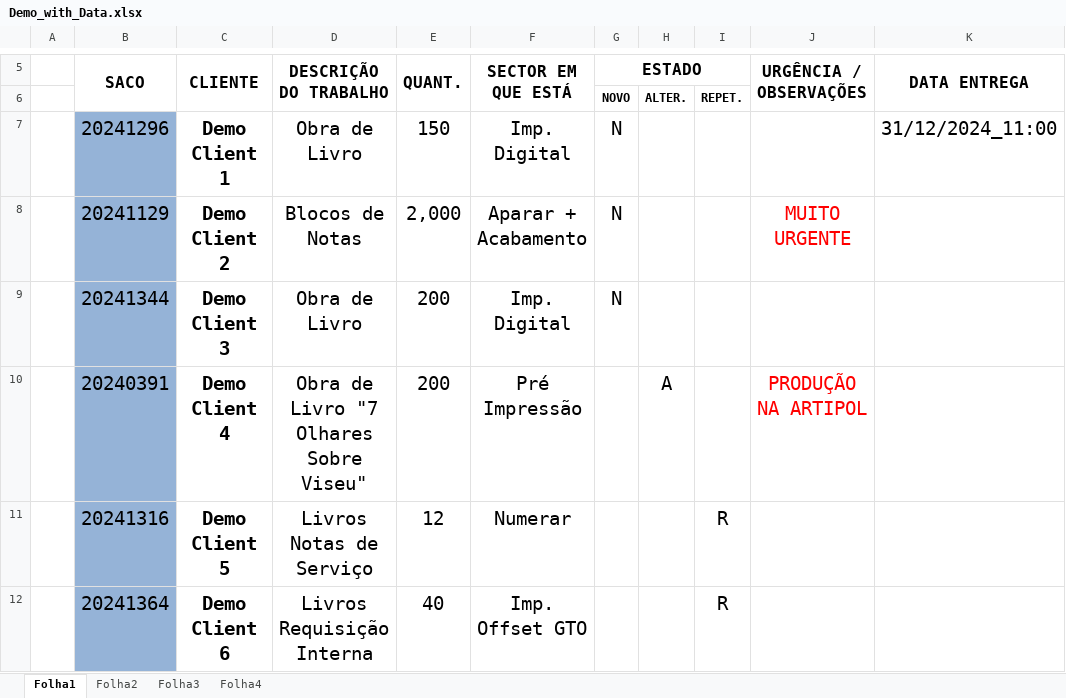
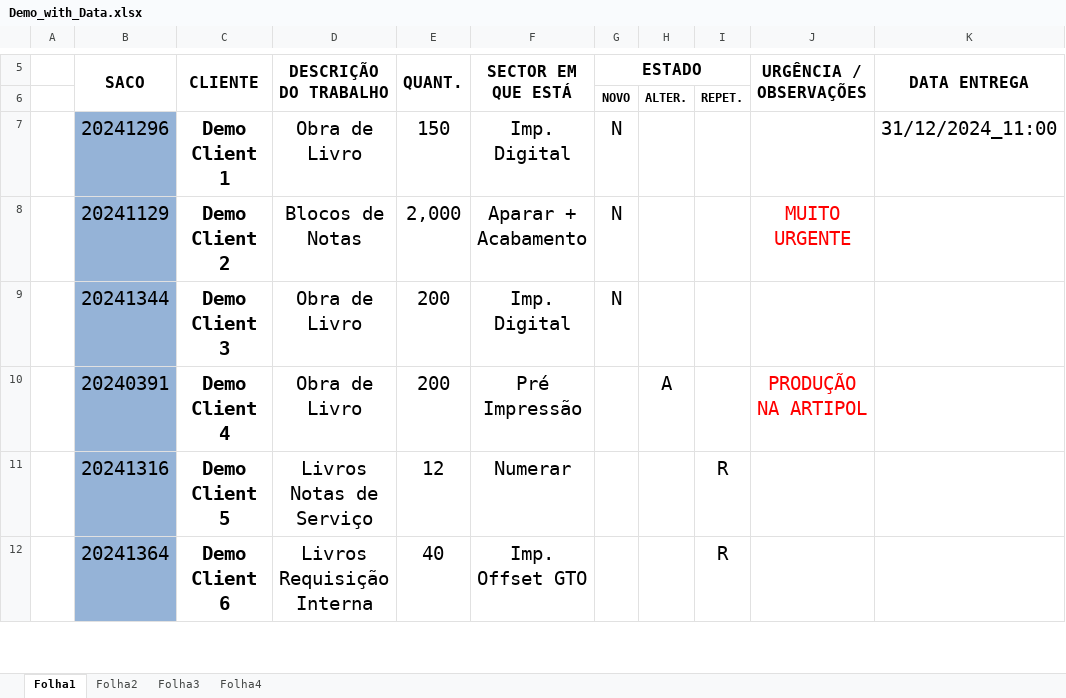
Before and after one commit to Xicocc/TBA, an Excel workbook: DemoData/Demo_with_Data.xlsx, sheet Folha1, drawn as a sheet; only a part is shown, gaps mark what is left out; values as stored, in another font and other column widths than the file's, no borders; charts and pictures not drawn; the diff names each change by its address in the sheet, - before the commit and + after, or states it on an @@ line.

Commit message:
DemoData, README and requirements
New DemoData, a new README file (to be completed in github itself) and a requirements text file on dependencies

```diff
--- a/DemoData/Demo_with_Data.xlsx (sheet Folha1)
+++ b/DemoData/Demo_with_Data.xlsx (sheet Folha1)
-D10 (DESCRIÇÃO DO TRABALHO): Obra de Livro "7 Olhares Sobre Viseu"
+D10 (DESCRIÇÃO DO TRABALHO): Obra de Livro
```
Also changed, not shown: 12 other files.
